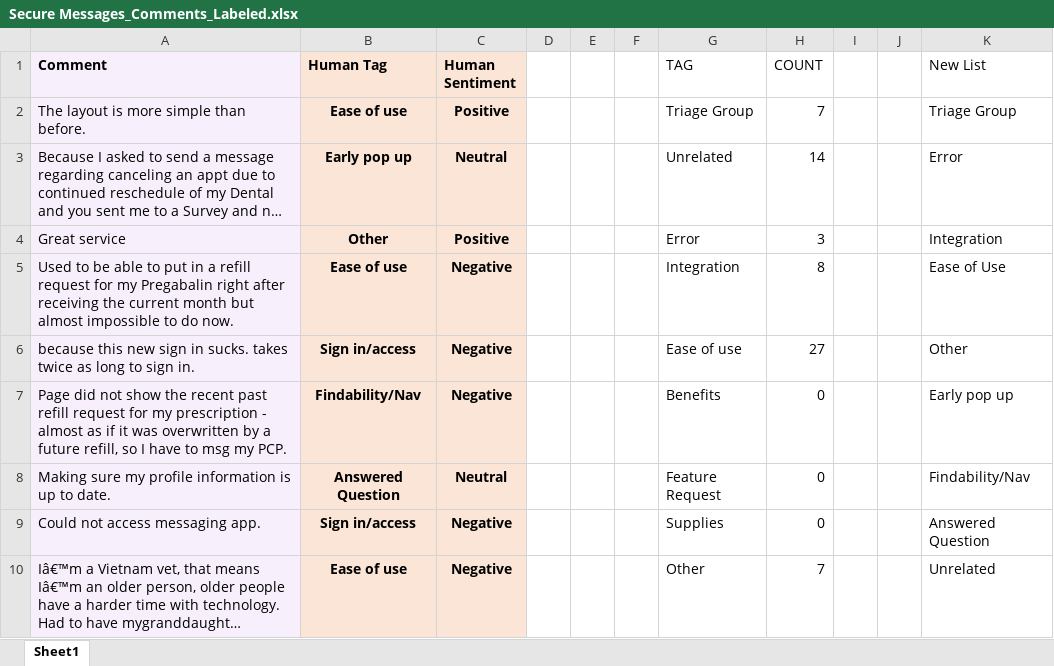
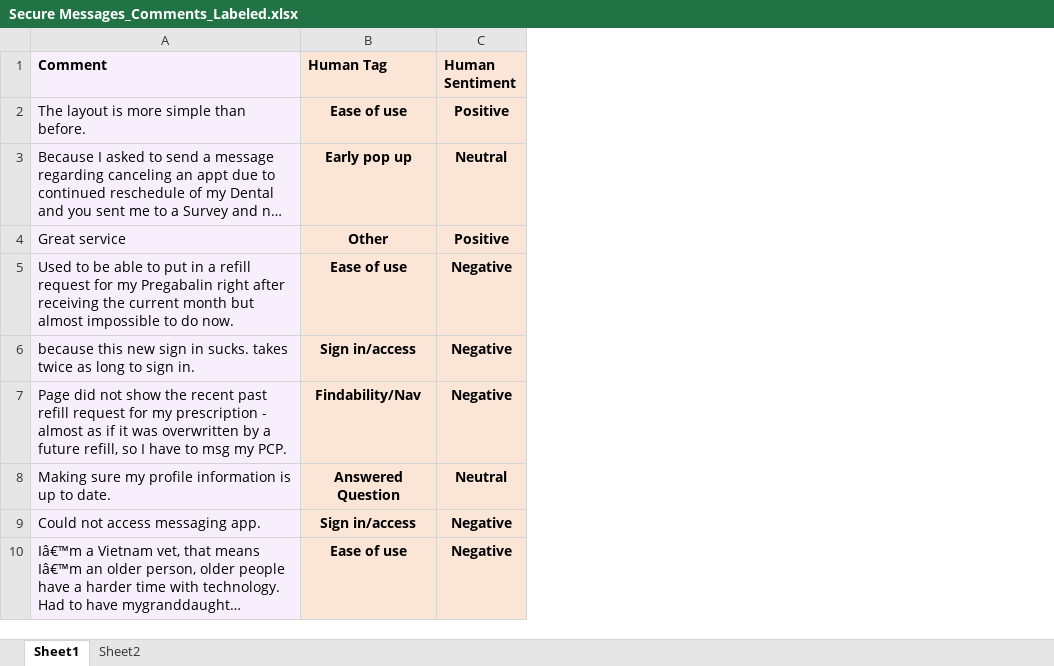
Before and after one commit to ryan-powers-va/Medallia-Text-Data-Analysis, an Excel workbook: Secure Messages_Comments_Labeled.xlsx, sheet Sheet1, drawn as a sheet; only a part is shown; long unchanged cells end in …; values as stored, in another font and other column widths than the file's, no borders; conditional formats not drawn; the diff names each change by its address in the sheet, - before the commit and + after, or states it on an @@ line.

```diff
--- a/Secure Messages_Comments_Labeled.xlsx (sheet Sheet1)
+++ b/Secure Messages_Comments_Labeled.xlsx (sheet Sheet1)
+sheet tab: Sheet2
-column D, empty
-column E, empty
-column F, empty
-column G (TAG), rows 2-10: Triage Group | Unrelated | Error | Integration | Ease of use | Benefits | Feature Request | Supplies | Other
-column H (COUNT), rows 2-10: 7 | 14 | 3 | 8 | 27 | 0 | 0 | 0 | 7
-column I, empty
-column J, empty
-column K (New List), rows 2-10: Triage Group | Error | Integration | Ease of Use | Other | Early pop up | Findability/Nav | Answered Question | Unrelated
```
Also changed, not shown: main_test.xlsx, output.xlsx, 4 other files.
